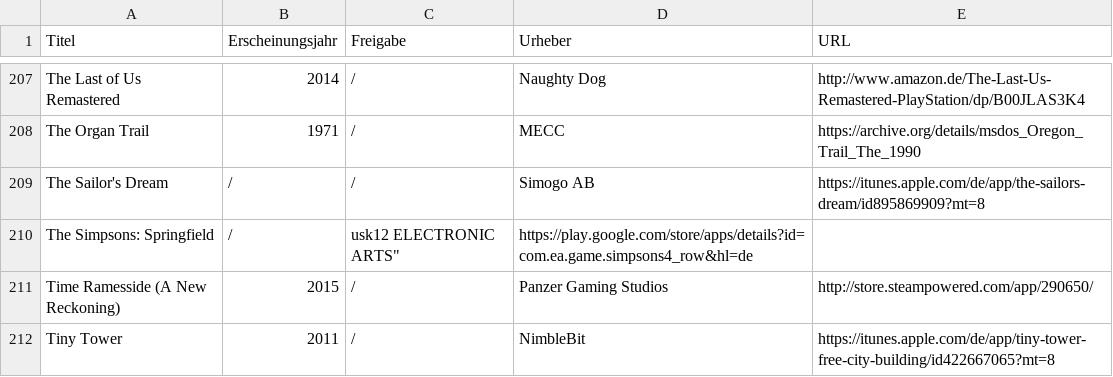
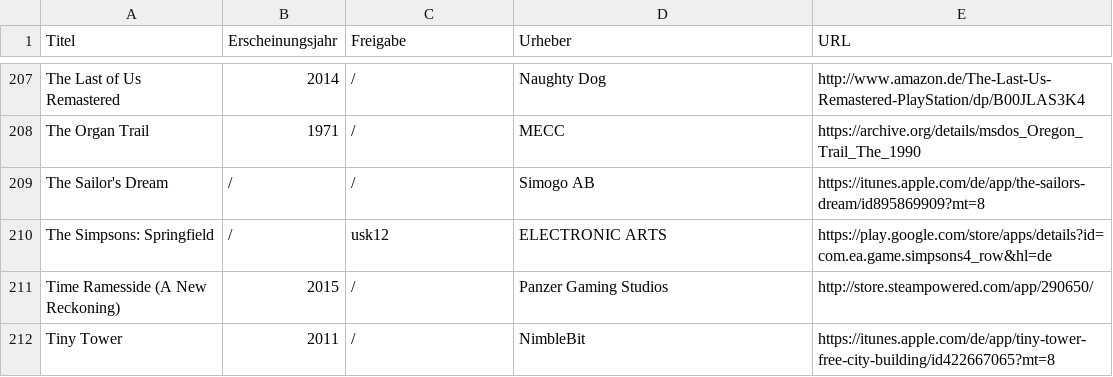
Before and after one commit to VDVC/Survey, a TSV file: daten/no-ogdb.tsv, drawn as a sheet; only a part is shown, gaps mark what is left out.

Commit message:
... und noch mehr TSV-Fixing

```diff
--- a/daten/no-ogdb.tsv
+++ b/daten/no-ogdb.tsv
@@ -209,3 +209,3 @@
 "The Sailor's Dream"	"/"	"/"	"Simogo AB"	"https://itunes.apple.com/de/app/the-sailors-dream/id895869909?mt=8"
-"The Simpsons: Springfield"	"/"	"usk12 "ELECTRONIC ARTS"	"https://play.google.com/store/apps/details?id=com.ea.game.simpsons4_row&hl=de"
+"The Simpsons: Springfield"	"/"	"usk12"	"ELECTRONIC ARTS"	"https://play.google.com/store/apps/details?id=com.ea.game.simpsons4_row&hl=de"
 "Time Ramesside (A New Reckoning)"	"2015"	"/"	"Panzer Gaming Studios"	"http://store.steampowered.com/app/290650/"
```
